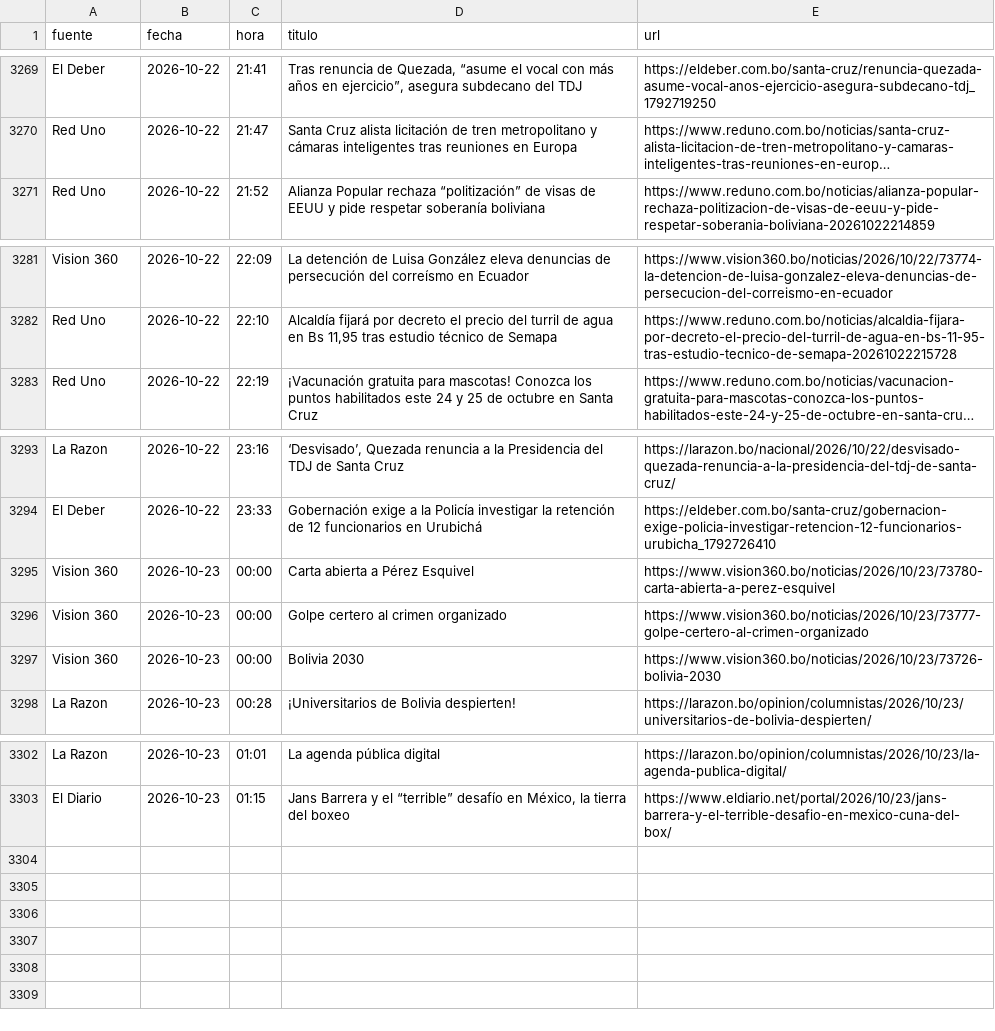
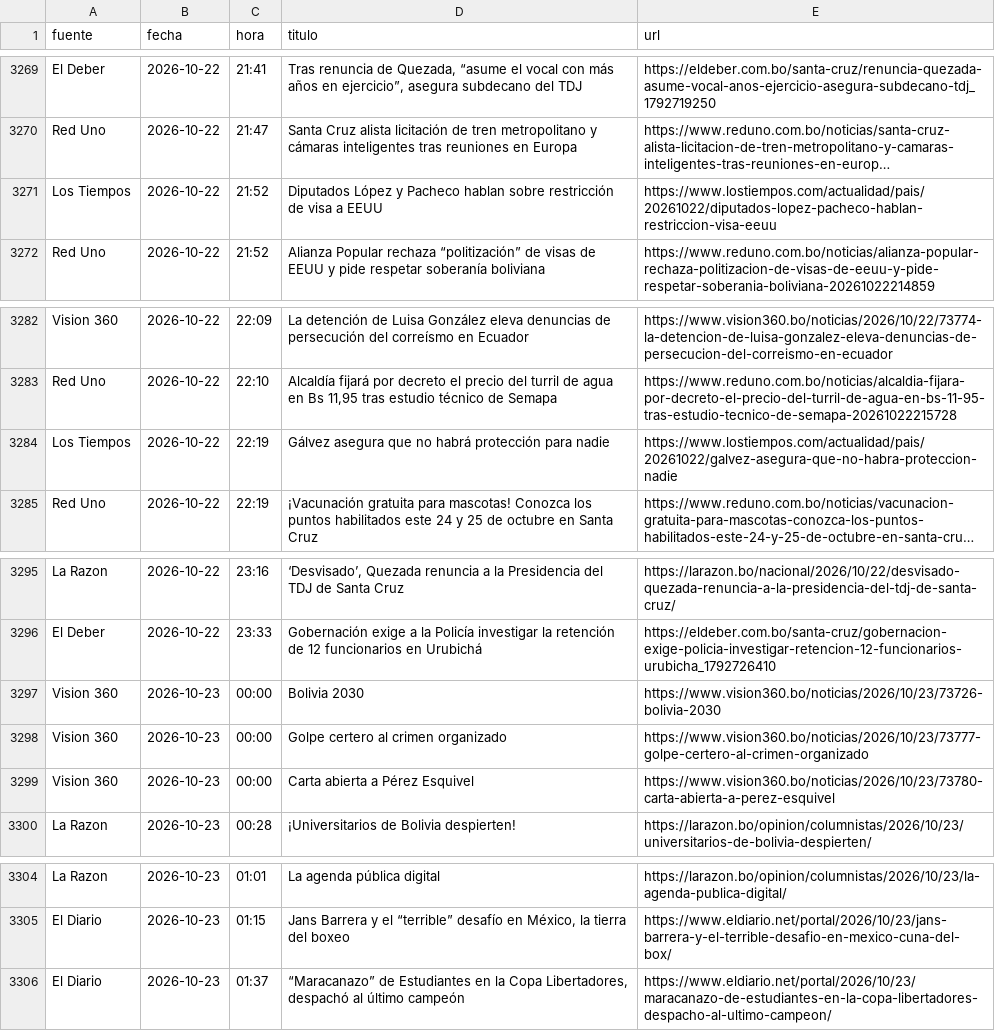
Before and after one commit to BohozX/Indices-de-Incertidumbre, a CSV file: noticias_ultimos_7_dias_publico.csv, drawn as a sheet; only a part is shown, gaps mark what is left out; long unchanged cells end in …; the diff names each change by its address in the sheet, - before the commit and + after, or states it on an @@ line.

```diff
--- a/noticias_ultimos_7_dias_publico.csv
+++ b/noticias_ultimos_7_dias_publico.csv
+row 3271: Los Tiempos | 2026-10-22 | 21:52 | Diputados López y Pacheco hablan sobre restricción de visa a EEUU | https://www.lostiempos.com/actualidad/pais/20261022/diputados-lopez-pacheco-hablan-restriccion-visa-eeuu
+row 3284: Los Tiempos | 2026-10-22 | 22:19 | Gálvez asegura que no habrá protección para nadie | https://www.lostiempos.com/actualidad/pais/20261022/galvez-asegura-que-no-habra-proteccion-nadie
@@ row 3296 moved to row 3298: Vision 360 @@
+row 3306: El Diario | 2026-10-23 | 01:37 | “Maracanazo” de Estudiantes en la Copa Libertadores, despachó al último campeón | https://www.eldiario.net/portal/2026/10/23/maracanazo-de-estudiantes-en-la-copa-libertadores-despacho-al-ultimo-campeon/
```
Also changed, not shown: 1 other file.
